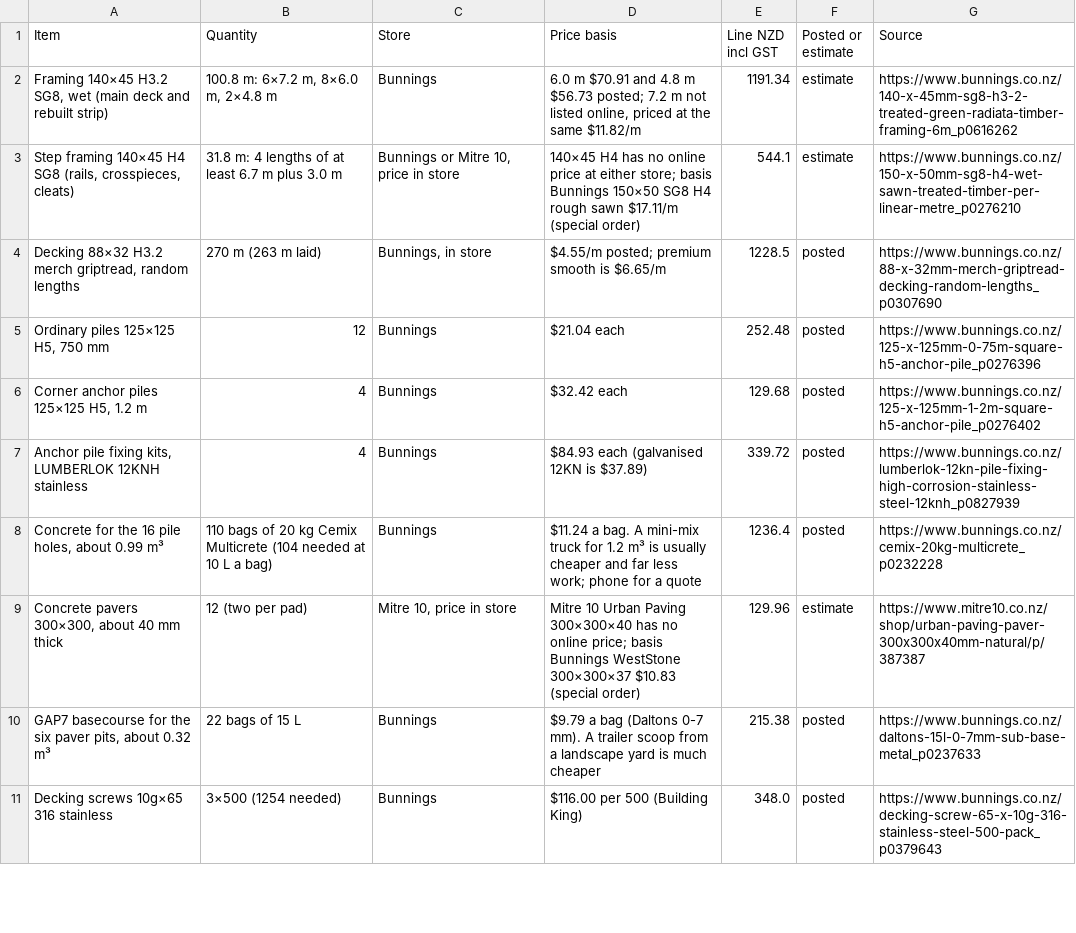
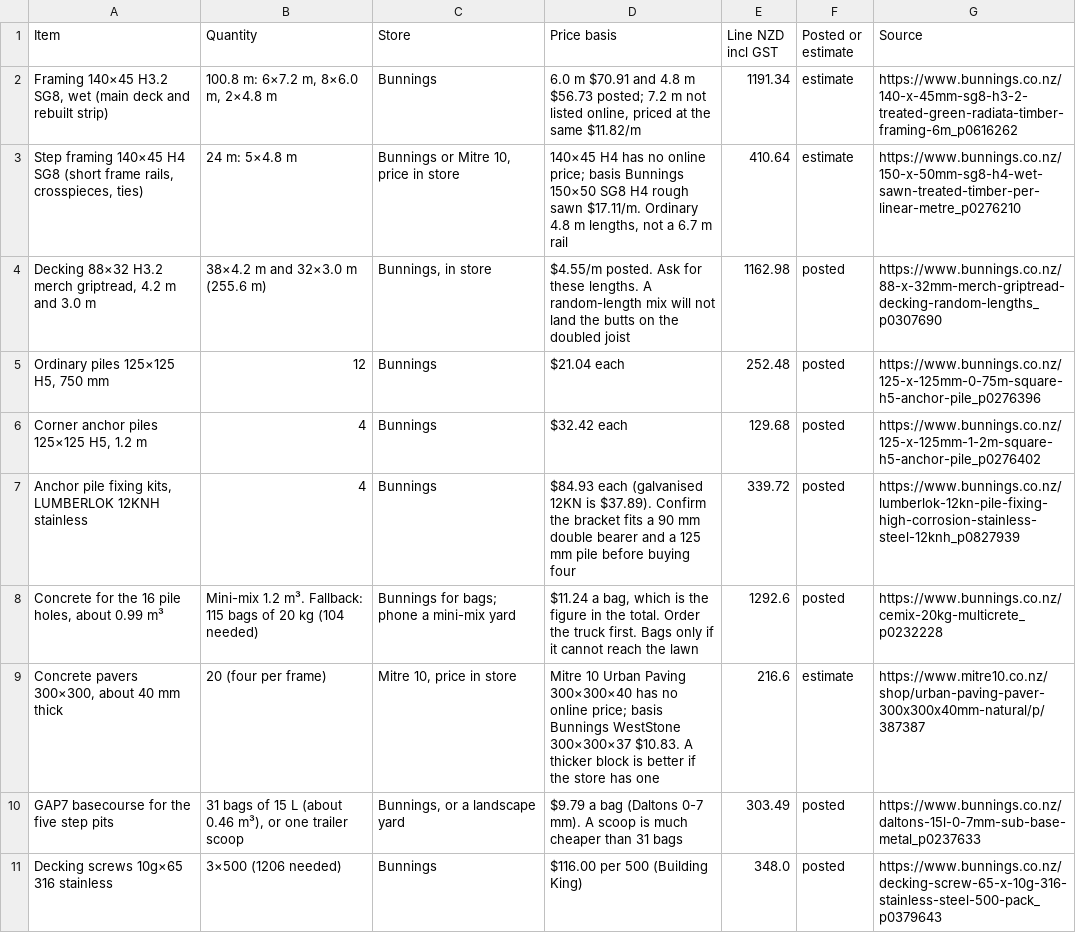
Before and after one commit to MaxHogervorst/deck-design, a CSV file: SHOPPING_LIST.csv, drawn as a sheet; only a part is shown; the diff covers the shown part only.

Commit message:
Replace the continuous step rail with five short frames

```diff
--- a/SHOPPING_LIST.csv
+++ b/SHOPPING_LIST.csv
@@ -2,10 +2,10 @@ Item,Quantity,Store,Price basis,Line NZD incl GST,Posted or estimate,Source
 "Framing 140×45 H3.2 SG8, wet (main deck and rebuilt strip)","100.8 m: 6×7.2 m, 8×6.0 m, 2×4.8 m",Bunnings,"6.0 m $70.91 and 4.8 m $56.73 posted; 7.2 m not listed online, priced at the same $11.82/m",1191.34,estimate,https://www.bunnings.co.nz/140-x-45mm-sg8-h3-2-treated-green-radiata-timber-framing-6m_p0616262
-"Step framing 140×45 H4 SG8 (rails, crosspieces, cleats)",31.8 m: 4 lengths of at least 6.7 m plus 3.0 m,"Bunnings or Mitre 10, price in store",140×45 H4 has no online price at either store; basis Bunnings 150×50 SG8 H4 rough sawn $17.11/m (special order),544.1,estimate,https://www.bunnings.co.nz/150-x-50mm-sg8-h4-wet-sawn-treated-timber-per-linear-metre_p0276210
-"Decking 88×32 H3.2 merch griptread, random lengths",270 m (263 m laid),"Bunnings, in store",$4.55/m posted; premium smooth is $6.65/m,1228.5,posted,https://www.bunnings.co.nz/88-x-32mm-merch-griptread-decking-random-lengths_p0307690
+"Step framing 140×45 H4 SG8 (short frame rails, crosspieces, ties)",24 m: 5×4.8 m,"Bunnings or Mitre 10, price in store","140×45 H4 has no online price; basis Bunnings 150×50 SG8 H4 rough sawn $17.11/m. Ordinary 4.8 m lengths, not a 6.7 m rail",410.64,estimate,https://www.bunnings.co.nz/150-x-50mm-sg8-h4-wet-sawn-treated-timber-per-linear-metre_p0276210
+"Decking 88×32 H3.2 merch griptread, 4.2 m and 3.0 m",38×4.2 m and 32×3.0 m (255.6 m),"Bunnings, in store",$4.55/m posted. Ask for these lengths. A random-length mix will not land the butts on the doubled joist,1162.98,posted,https://www.bunnings.co.nz/88-x-32mm-merch-griptread-decking-random-lengths_p0307690
 "Ordinary piles 125×125 H5, 750 mm",12,Bunnings,$21.04 each,252.48,posted,https://www.bunnings.co.nz/125-x-125mm-0-75m-square-h5-anchor-pile_p0276396
 "Corner anchor piles 125×125 H5, 1.2 m",4,Bunnings,$32.42 each,129.68,posted,https://www.bunnings.co.nz/125-x-125mm-1-2m-square-h5-anchor-pile_p0276402
-"Anchor pile fixing kits, LUMBERLOK 12KNH stainless",4,Bunnings,$84.93 each (galvanised 12KN is $37.89),339.72,posted,https://www.bunnings.co.nz/lumberlok-12kn-pile-fixing-high-corrosion-stainless-steel-12knh_p0827939
-"Concrete for the 16 pile holes, about 0.99 m³",110 bags of 20 kg Cemix Multicrete (104 needed at 10 L a bag),Bunnings,$11.24 a bag. A mini-mix truck for 1.2 m³ is usually cheaper and far less work; phone for a quote,1236.4,posted,https://www.bunnings.co.nz/cemix-20kg-multicrete_p0232228
-"Concrete pavers 300×300, about 40 mm thick",12 (two per pad),"Mitre 10, price in store",Mitre 10 Urban Paving 300×300×40 has no online price; basis Bunnings WestStone 300×300×37 $10.83 (special order),129.96,estimate,https://www.mitre10.co.nz/shop/urban-paving-paver-300x300x40mm-natural/p/387387
-"GAP7 basecourse for the six paver pits, about 0.32 m³",22 bags of 15 L,Bunnings,$9.79 a bag (Daltons 0-7 mm). A trailer scoop from a landscape yard is much cheaper,215.38,posted,https://www.bunnings.co.nz/daltons-15l-0-7mm-sub-base-metal_p0237633
-Decking screws 10g×65 316 stainless,3×500 (1254 needed),Bunnings,$116.00 per 500 (Building King),348.0,posted,https://www.bunnings.co.nz/decking-screw-65-x-10g-316-stainless-steel-500-pack_p0379643
+"Anchor pile fixing kits, LUMBERLOK 12KNH stainless",4,Bunnings,$84.93 each (galvanised 12KN is $37.89). Confirm the bracket fits a 90 mm double bearer and a 125 mm pile before buying four,339.72,posted,https://www.bunnings.co.nz/lumberlok-12kn-pile-fixing-high-corrosion-stainless-steel-12knh_p0827939
+"Concrete for the 16 pile holes, about 0.99 m³",Mini-mix 1.2 m³. Fallback: 115 bags of 20 kg (104 needed),Bunnings for bags; phone a mini-mix yard,"$11.24 a bag, which is the figure in the total. Order the truck first. Bags only if it cannot reach the lawn",1292.6,posted,https://www.bunnings.co.nz/cemix-20kg-multicrete_p0232228
+"Concrete pavers 300×300, about 40 mm thick",20 (four per frame),"Mitre 10, price in store",Mitre 10 Urban Paving 300×300×40 has no online price; basis Bunnings WestStone 300×300×37 $10.83. A thicker block is better if the store has one,216.6,estimate,https://www.mitre10.co.nz/shop/urban-paving-paver-300x300x40mm-natural/p/387387
+GAP7 basecourse for the five step pits,"31 bags of 15 L (about 0.46 m³), or one trailer scoop","Bunnings, or a landscape yard",$9.79 a bag (Daltons 0-7 mm). A scoop is much cheaper than 31 bags,303.49,posted,https://www.bunnings.co.nz/daltons-15l-0-7mm-sub-base-metal_p0237633
+Decking screws 10g×65 316 stainless,3×500 (1206 needed),Bunnings,$116.00 per 500 (Building King),348.0,posted,https://www.bunnings.co.nz/decking-screw-65-x-10g-316-stainless-steel-500-pack_p0379643
```
Also changed, not shown: 3 removed rows and 5 edited cells elsewhere in this file, docs/shopping-list.csv, 2 other files.
